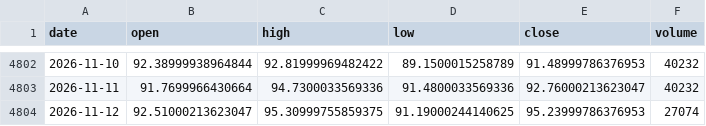
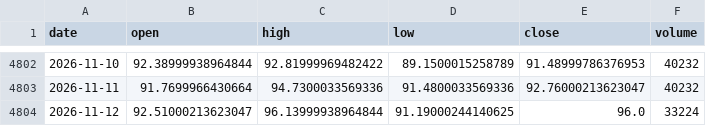
Before and after one commit to chenzhi123/market-trend-dashboard, a CSV file: data/cache/px_BZ_F.csv, drawn as a sheet; only a part is shown, gaps mark what is left out.

```diff
--- a/data/cache/px_BZ_F.csv
+++ b/data/cache/px_BZ_F.csv
@@ -4803,2 +4803,2 @@ date,open,high,low,close,volume
 2026-11-11,91.7699966430664,94.7300033569336,91.4800033569336,92.76000213623047,40232
-2026-11-12,92.51000213623047,95.30999755859375,91.19000244140625,95.23999786376953,27074
+2026-11-12,92.51000213623047,96.13999938964844,91.19000244140625,96.0,33224
```
Also changed, not shown: data/cache/px_CL_F.csv, data/cache/px__SOX.csv, 47 other files.
